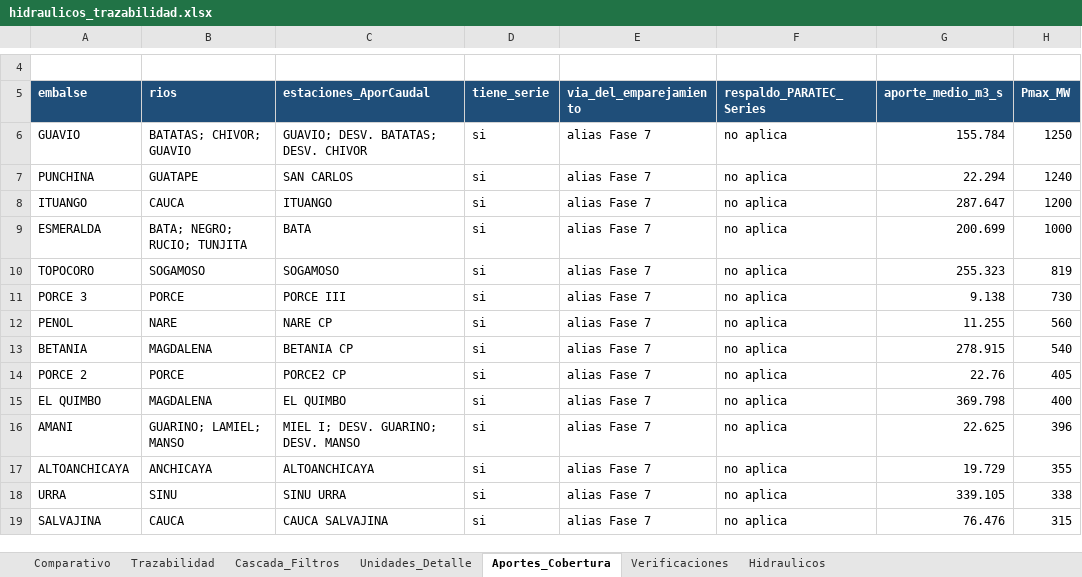
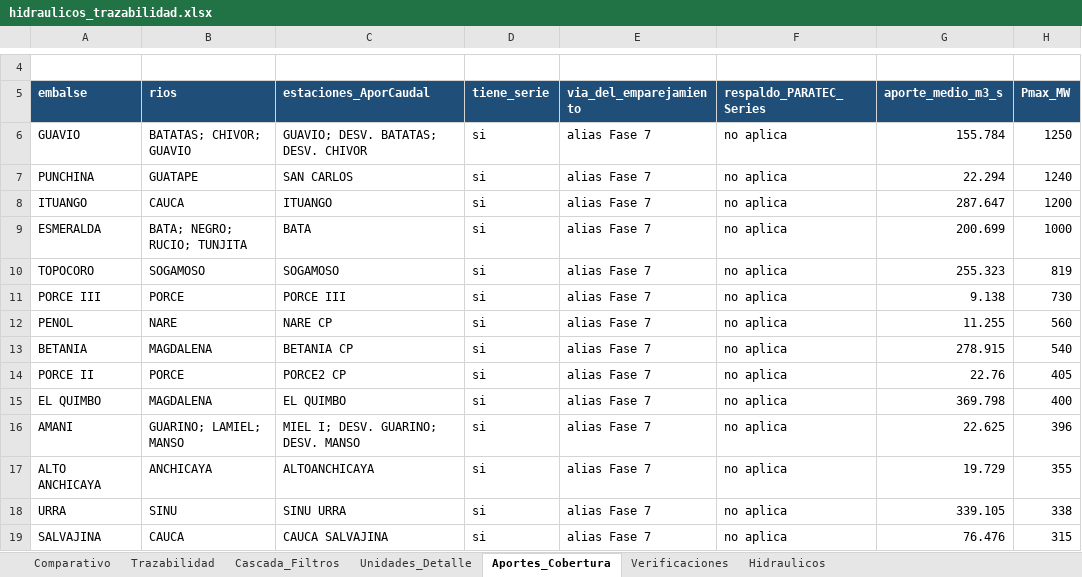
Before and after one commit to dalindop/BESS_FACTS_master, an Excel workbook: 01_Data/02_Processed/Datos_hojas_excel_COL/18_nodos/03_Hidraulicos/hidraulicos_trazabilidad.xlsx, sheet Aportes_Cobertura, drawn as a sheet; only a part is shown, gaps mark what is left out; values as stored, in another font and other column widths than the file's, no borders; the diff names each change by its address in the sheet, - before the commit and + after, or states it on an @@ line.

```diff
--- a/01_Data/02_Processed/Datos_hojas_excel_COL/18_nodos/03_Hidraulicos/hidraulicos_trazabilidad.xlsx (sheet Aportes_Cobertura)
+++ b/01_Data/02_Processed/Datos_hojas_excel_COL/18_nodos/03_Hidraulicos/hidraulicos_trazabilidad.xlsx (sheet Aportes_Cobertura)
-A11 (embalse): PORCE 3
+A11 (embalse): PORCE III
-A14 (embalse): PORCE 2
+A14 (embalse): PORCE II
-A17 (embalse): ALTOANCHICAYA
+A17 (embalse): ALTO ANCHICAYA
```
Also changed, not shown: sheet Trazabilidad, sheet Hidraulicos, sheet Verificaciones, sheet Comparativo, 01_Data/02_Processed/Datos_hojas_excel_COL/18_nodos/03_Hidraulicos/CapaUtilDiarMasa_Jul26.xlsx, 01_Data/02_Processed/Datos_hojas_excel_COL/18_nodos/03_Hidraulicos/Capacidadefectiva.xlsx, 30 other files.
